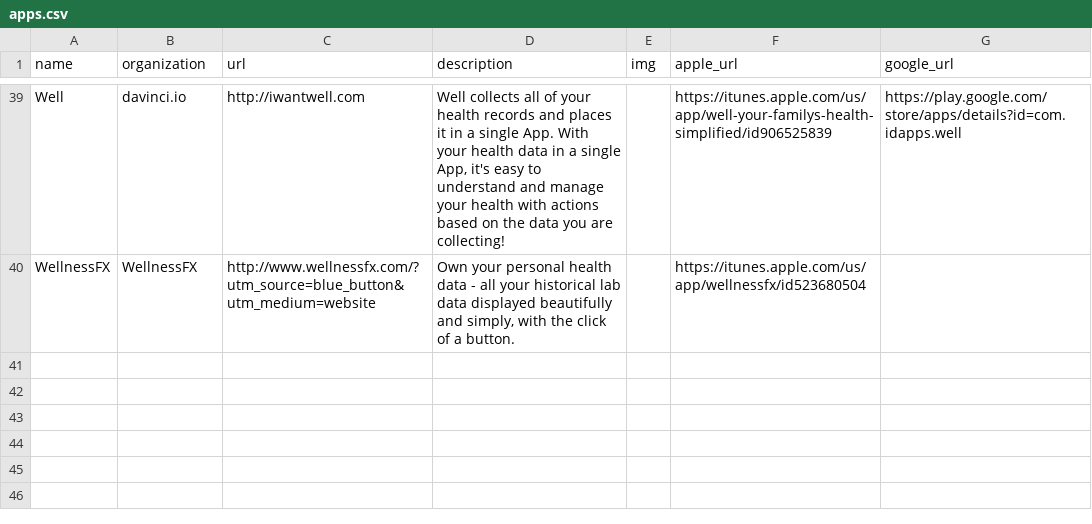
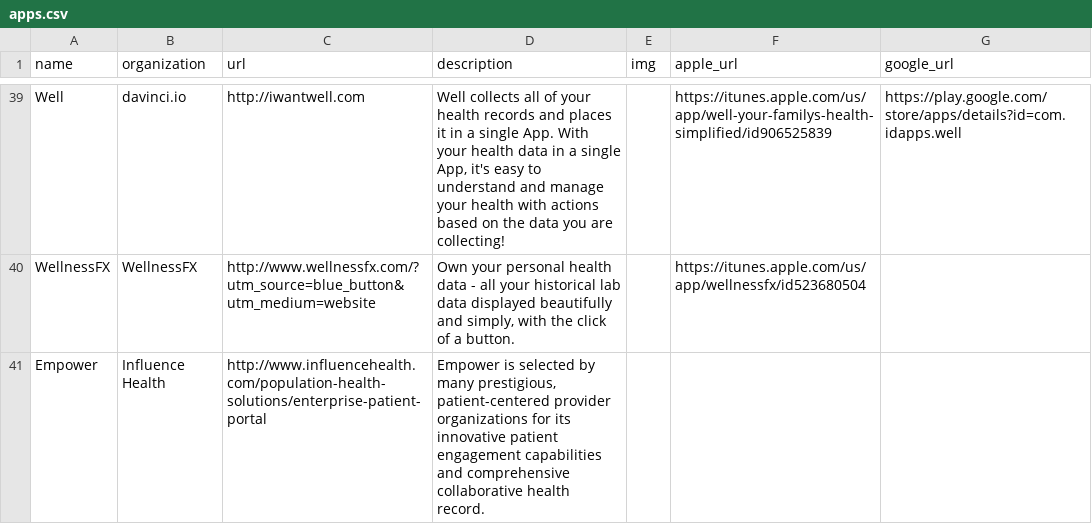
Before and after one commit to nagyistge/blue-button.connector, a CSV file: data/apps.csv, drawn as a sheet; only a part is shown, gaps mark what is left out.

Commit message:
Add empower app

```diff
--- a/data/apps.csv
+++ b/data/apps.csv
@@ -40 +40,2 @@
 "WellnessFX","WellnessFX","http://www.wellnessfx.com/?utm_source=blue_button&utm_medium=website","Own your personal health data - all your historical lab data displayed beautifully and simply, with the click of a button.",,"https://itunes.apple.com/us/app/wellnessfx/id523680504",""
+"Empower","Influence Health","http://www.influencehealth.com/population-health-solutions/enterprise-patient-portal","Empower is selected by many prestigious, patient-centered provider organizations for its innovative patient engagement capabilities and comprehensive collaborative health record.",,,
```
